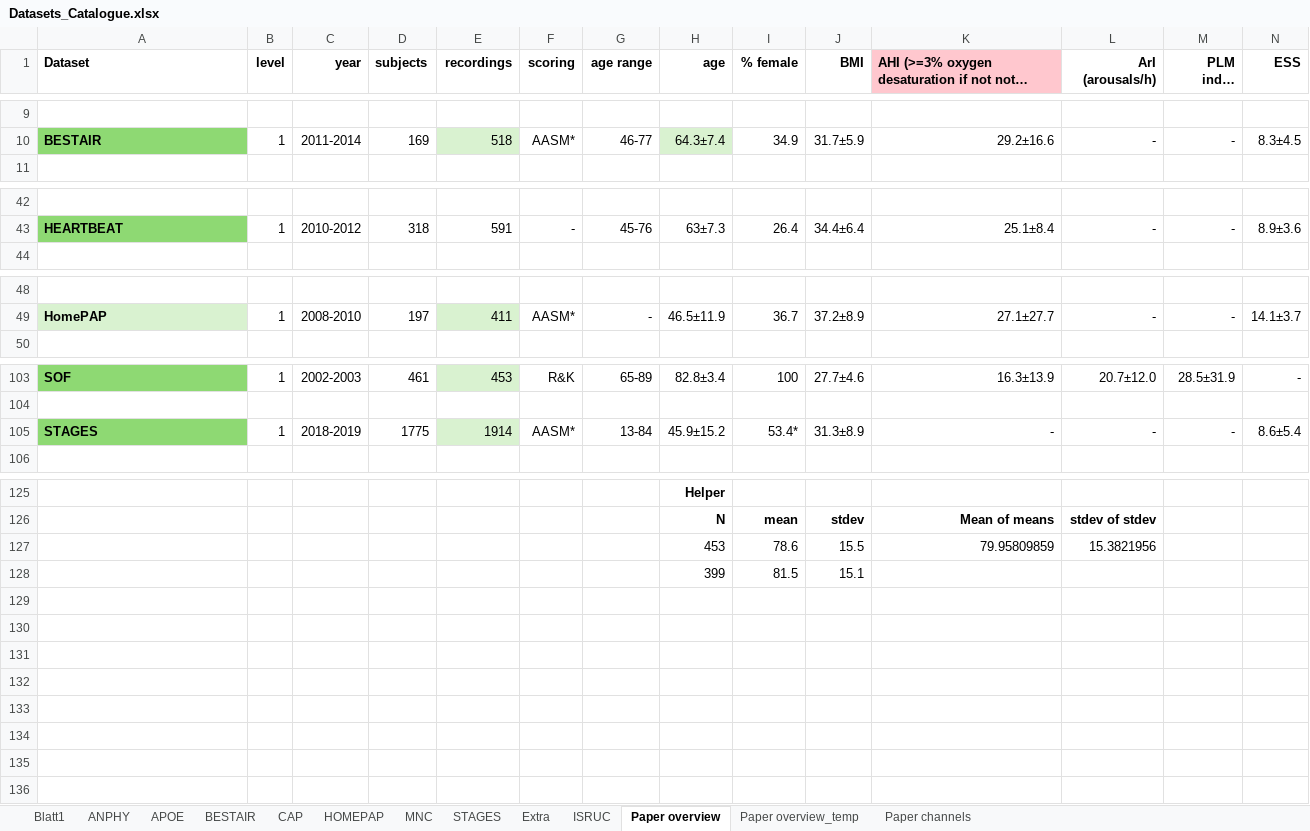
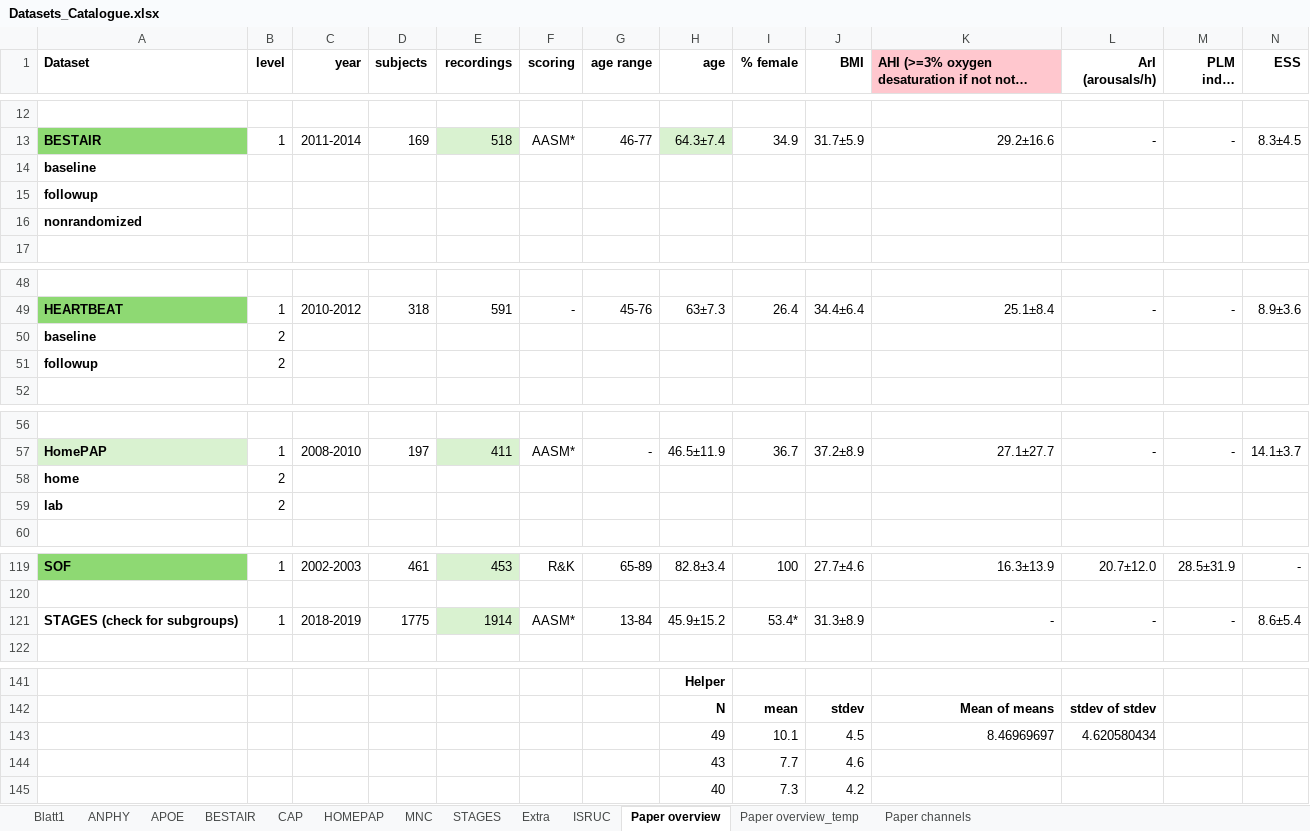
Before and after one commit to mtec-TUB/pillowcase, an Excel workbook: Datasets_Catalogue.xlsx, sheet Paper overview, drawn as a sheet; only a part is shown, gaps mark what is left out; long unchanged cells end in …; values as stored, in another font and other column widths than the file's, no borders; removed rows and columns are numbered as before the commit, all else as after; rows hold the shown columns only; the diff covers the shown part only; the diff names each change by its address in the sheet, - before the commit and + after, or states it on an @@ line.

```diff
--- a/Datasets_Catalogue.xlsx (sheet Paper overview)
+++ b/Datasets_Catalogue.xlsx (sheet Paper overview)
+row 14: baseline
+row 15: followup
+row 16: nonrandomized
+row 50: baseline | 2
+row 51: followup | 2
+row 58: home | 2
+row 59: lab | 2
-A121 (Dataset): STAGES
+A121 (Dataset): STAGES (check for subgroups)
-A121 fill: #8ED973
+A121 fill: none
-row 127:  |  |  |  |  |  |  | 453 | 78.6 | 15.5 | 79.95809859 | 15.3821956
-row 128:  |  |  |  |  |  |  | 399 | 81.5 | 15.1
+row 143:  |  |  |  |  |  |  | 49 | 10.1 | 4.5 | 8.46969697 | 4.620580434
+row 144:  |  |  |  |  |  |  | 43 | 7.7 | 4.6
+row 145:  |  |  |  |  |  |  | 40 | 7.3 | 4.2
```
Also changed, not shown: 11 added rows, 2 removed rows, 52 edited cells and cell formats elsewhere in this sheet, sheet Paper channels.
